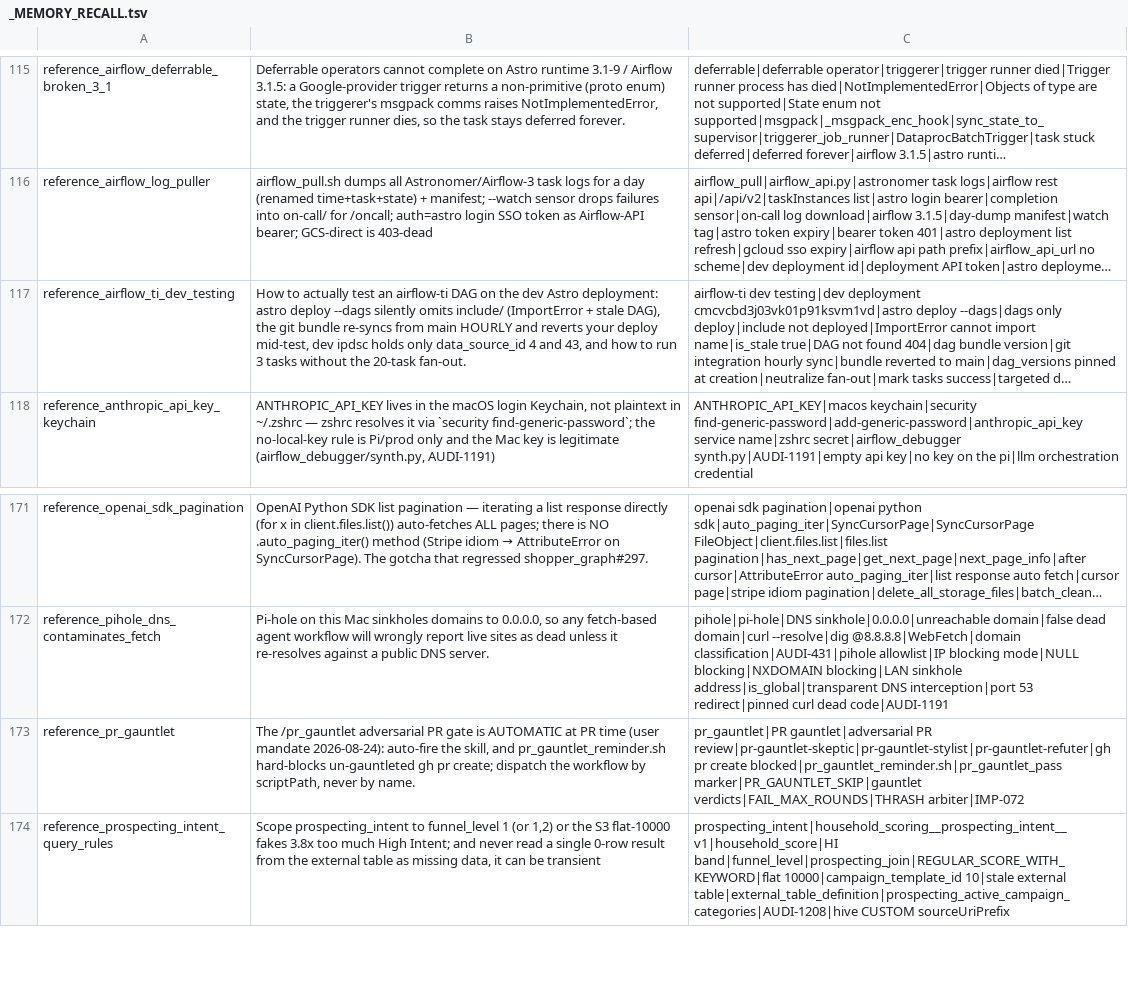
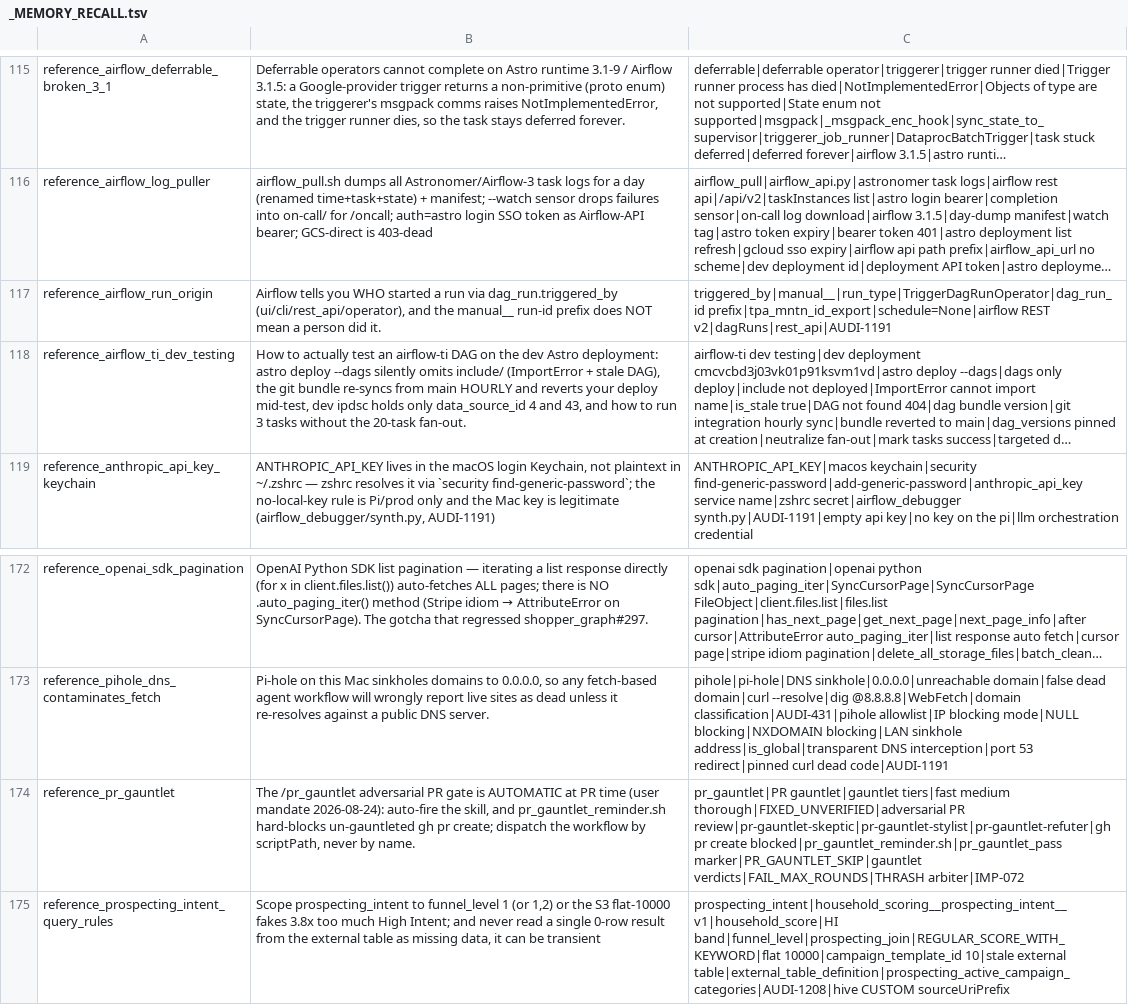
Before and after one commit to mdunn-mntn/malachi-workspace, a TSV file: knowledge/_MEMORY_RECALL.tsv, drawn as a sheet; only a part is shown, gaps mark what is left out; long unchanged cells end in …; addresses are those after the commit; the diff names each change by its address in the sheet, - before the commit and + after, or states it on an @@ line.

Commit message:
AUDI-1191: capture six wrong answers and the gauntlet tiers

```diff
--- a/knowledge/_MEMORY_RECALL.tsv
+++ b/knowledge/_MEMORY_RECALL.tsv
+row 117: reference_airflow_run_origin | Airflow tells you WHO started a run via dag_run.triggered_by (ui/cli/rest_api/operator), and the manual__ run-id prefix does NOT mean a person did it. | triggered_by|manual__|run_type|TriggerDagRunOperator|dag_run_id prefix|tpa_mntn_id_export|schedule=None|airflow REST v2|dagRuns|rest_api|AUDI-1191
-C174: pr_gauntlet|PR gauntlet|adversarial PR review|pr-gauntlet-skeptic|pr-gauntlet-stylist|pr-gauntlet-refuter|gh…
+C174: pr_gauntlet|PR gauntlet|gauntlet tiers|fast medium thorough|FIXED_UNVERIFIED|adversarial PR review|pr-gauntlet-skeptic|pr-gauntlet-stylist|pr-gauntlet-refuter|gh…
```
Also changed, not shown: 9 other files.
